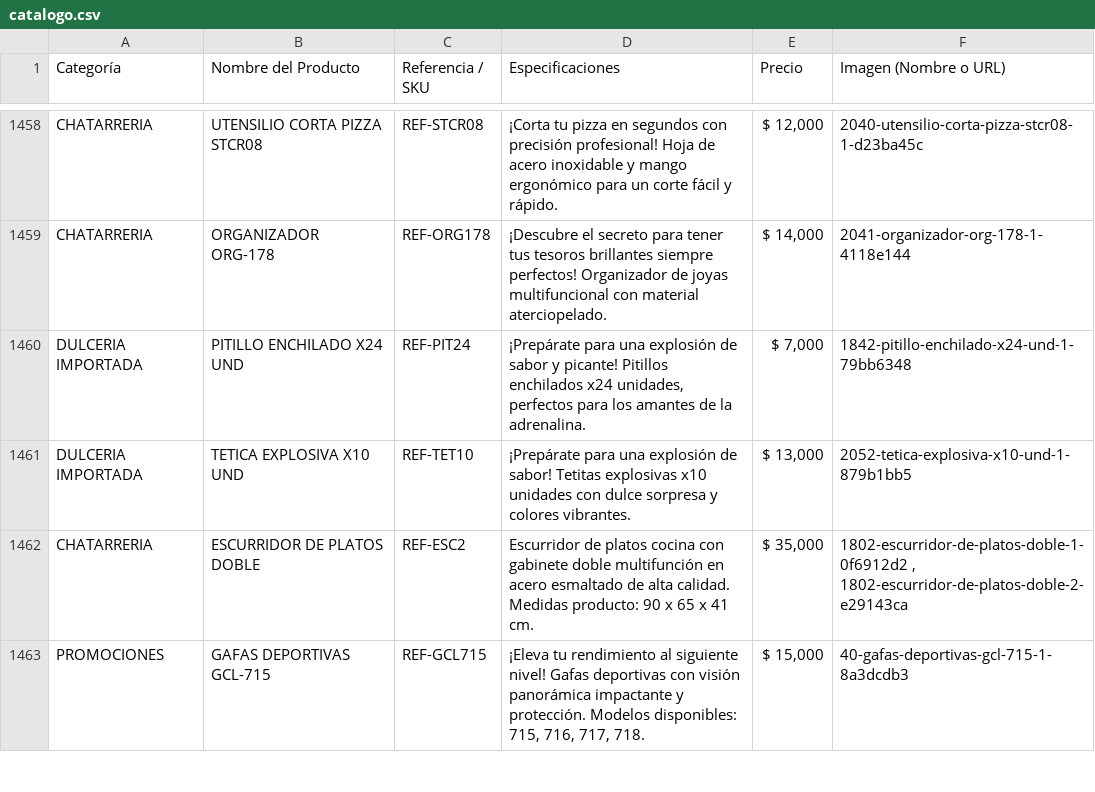
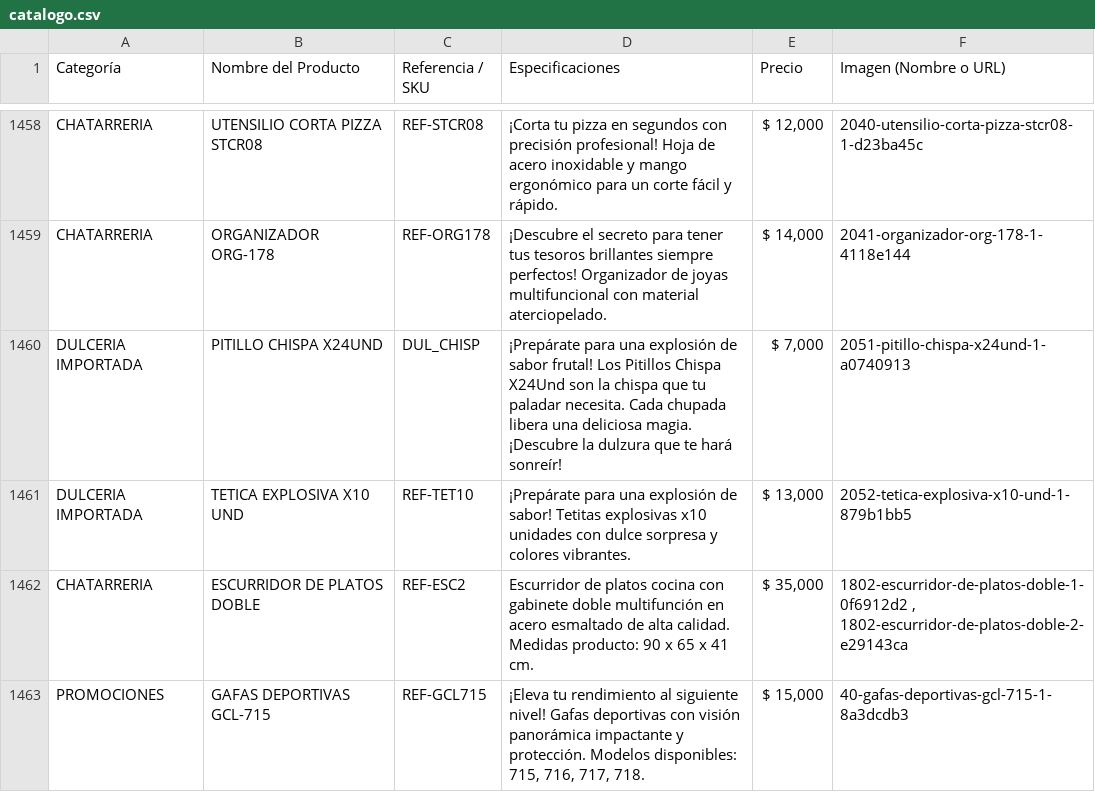
Before and after one commit to ChaChis05/glow-go, a CSV file: catalogo.csv, drawn as a sheet; only a part is shown, gaps mark what is left out.

Commit message:
Update catalogo.csv

```diff
--- a/catalogo.csv
+++ b/catalogo.csv
@@ -1459,3 +1459,3 @@ CHATARRERIA;UTENSILIO CORTA PIZZA STCR08;REF-STCR08;¡Corta tu pizza en segundos
 CHATARRERIA;ORGANIZADOR ORG-178;REF-ORG178;¡Descubre el secreto para tener tus tesoros brillantes siempre perfectos! Organizador de joyas multifuncional con material aterciopelado.;$ 14,000;2041-organizador-org-178-1-4118e144
-DULCERIA IMPORTADA;PITILLO ENCHILADO X24 UND;REF-PIT24;¡Prepárate para una explosión de sabor y picante! Pitillos enchilados x24 unidades, perfectos para los amantes de la adrenalina.;$ 7,000;1842-pitillo-enchilado-x24-und-1-79bb6348
+DULCERIA IMPORTADA;PITILLO CHISPA X24UND;DUL_CHISP;¡Prepárate para una explosión de sabor frutal! Los Pitillos Chispa X24Und son la chispa que tu paladar necesita. Cada chupada libera una deliciosa magia. ¡Descubre la dulzura que te hará sonreír!;$ 7,000;2051-pitillo-chispa-x24und-1-a0740913
 DULCERIA IMPORTADA;TETICA EXPLOSIVA X10 UND;REF-TET10;¡Prepárate para una explosión de sabor! Tetitas explosivas x10 unidades con dulce sorpresa y colores vibrantes.;$ 13,000;2052-tetica-explosiva-x10-und-1-879b1bb5
```
